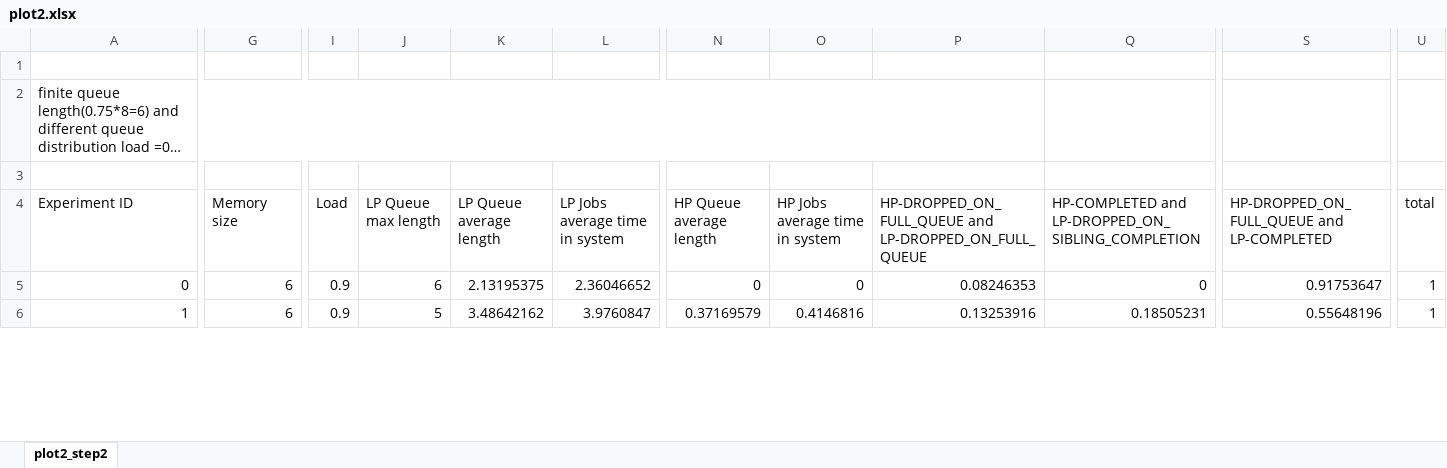
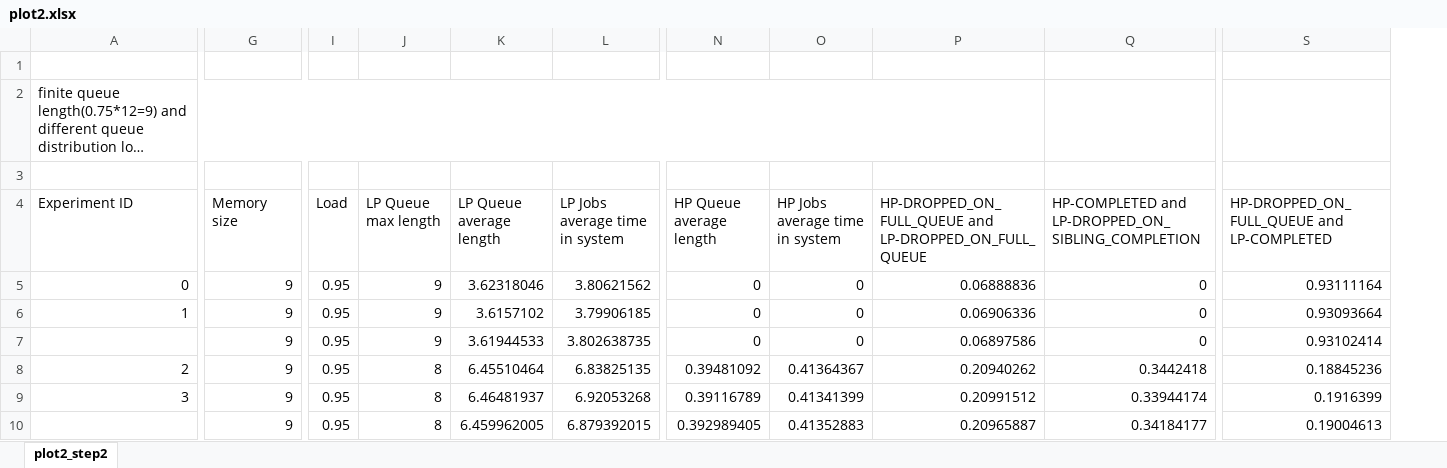
Before and after one commit to assafi/oblivious-load-balancing, an Excel workbook: Oblivious Load Balance Simulator/output/plot2.xlsx, sheet plot2_step2, drawn as a sheet; only a part is shown, gaps mark what is left out; long unchanged cells end in …; values as stored, in another font and other column widths than the file's, no cell formats; charts and pictures not drawn; removed rows and columns are numbered as before the commit, all else as after; rows hold the shown columns only; the diff covers the shown part only; the diff names each change by its address in the sheet, - before the commit and + after, or states it on an @@ line.

```diff
--- a/Oblivious Load Balance Simulator/output/plot2.xlsx (sheet plot2_step2)
+++ b/Oblivious Load Balance Simulator/output/plot2.xlsx (sheet plot2_step2)
-column U (total), rows 5-6: 1 | 1
@@ column A (Experiment ID) renumbered between rows 2 and 34 @@
-G5 (Memory size): 6
+G5 (Memory size): 9
-I5 (Load): 0.9
+I5 (Load): 0.95
-J5 (LP Queue max length): 6
+J5 (LP Queue max length): 9
-K5 (LP Queue average length): 2.13195375
+K5 (LP Queue average length): 3.62318046
-L5 (LP Jobs average time in system): 2.36046652
+L5 (LP Jobs average time in system): 3.80621562
-P5: 0.08246353
+P5: 0.06888836
-S5: 0.91753647
+S5: 0.93111164
+row 6: 1 | 9 | 0.95 | 9 | 3.6157102 | 3.79906185 | 0 | 0 | 0.06906336 | 0 | 0.93093664
+row 7:  | 9 | 0.95 | 9 | 3.61944533 | 3.802638735 | 0 | 0 | 0.06897586 | 0 | 0.93102414
-G8 (Memory size): 6
+G8 (Memory size): 9
-I8 (Load): 0.9
+I8 (Load): 0.95
-J8 (LP Queue max length): 5
+J8 (LP Queue max length): 8
-K8 (LP Queue average length): 3.48642162
+K8 (LP Queue average length): 6.45510464
-L8 (LP Jobs average time in system): 3.9760847
+L8 (LP Jobs average time in system): 6.83825135
-N8 (HP Queue average length): 0.37169579
+N8 (HP Queue average length): 0.39481092
-O8 (HP Jobs average time in system): 0.4146816
+O8 (HP Jobs average time in system): 0.41364367
-P8: 0.13253916
+P8: 0.20940262
-Q8: 0.18505231
+Q8: 0.3442418
-S8: 0.55648196
+S8: 0.18845236
+row 9: 3 | 9 | 0.95 | 8 | 6.46481937 | 6.92053268 | 0.39116789 | 0.41341399 | 0.20991512 | 0.33944174 | 0.1916399
+row 10:  | 9 | 0.95 | 8 | 6.459962005 | 6.879392015 | 0.392989405 | 0.41352883 | 0.20965887 | 0.34184177 | 0.19004613
```
Also changed, not shown: 20 added rows and 64 edited cells elsewhere in this sheet, cell formats, charts or pictures, Oblivious Load Balance Simulator/output/plot1_fine_granned.xlsx, 9 other files.
